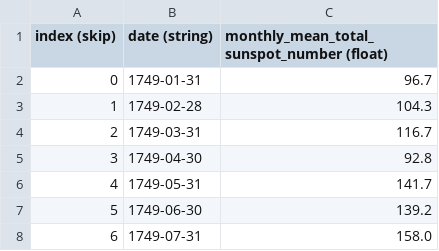
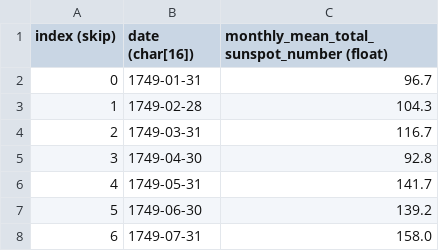
Before and after one commit to fleschutz/libSI, a CSV file: datasets/sunspots.csv, drawn as a sheet; only a part is shown.

Commit message:
Updated sunspots.h

```diff
--- a/datasets/sunspots.csv
+++ b/datasets/sunspots.csv
@@ -1,2 +1,2 @@
-index (skip), date (string), monthly_mean_total_sunspot_number (float)
+index (skip), date (char[16]), monthly_mean_total_sunspot_number (float)
 0,1749-01-31,96.7
```
Also changed, not shown: 1 other file.
